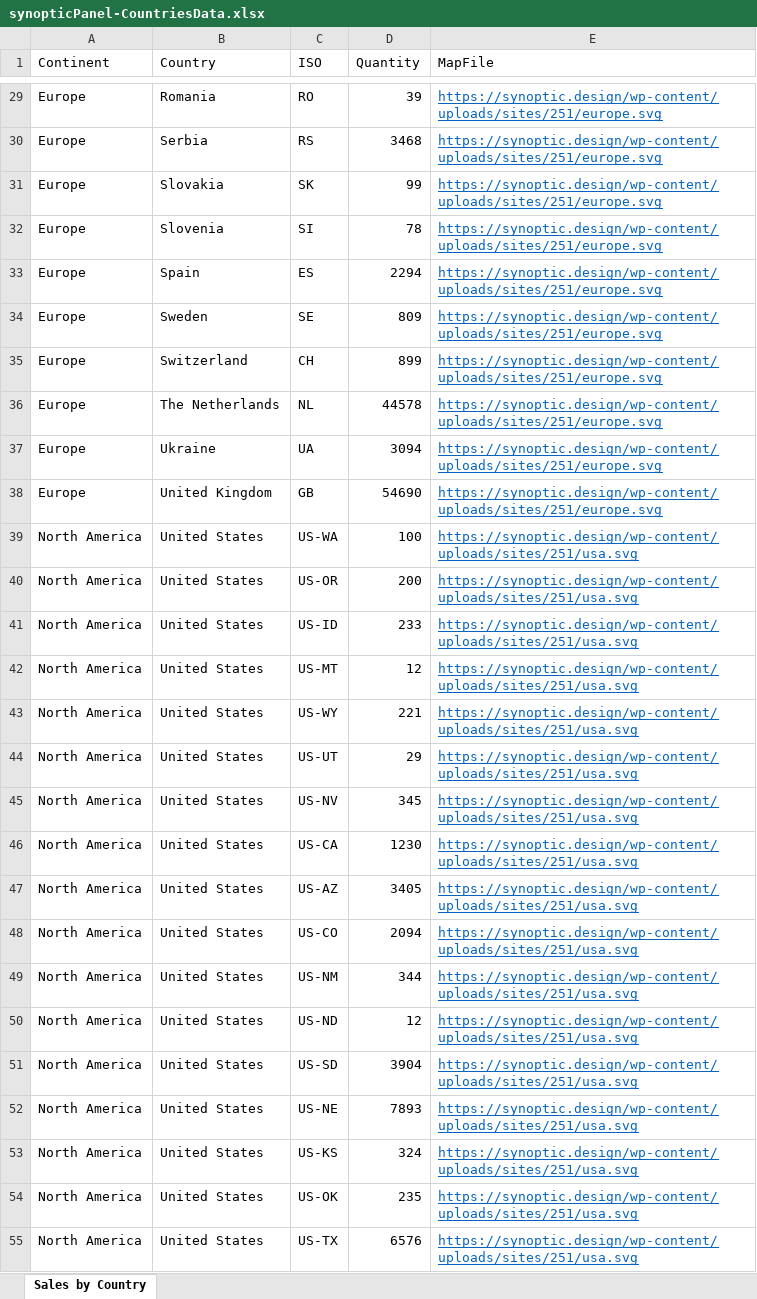
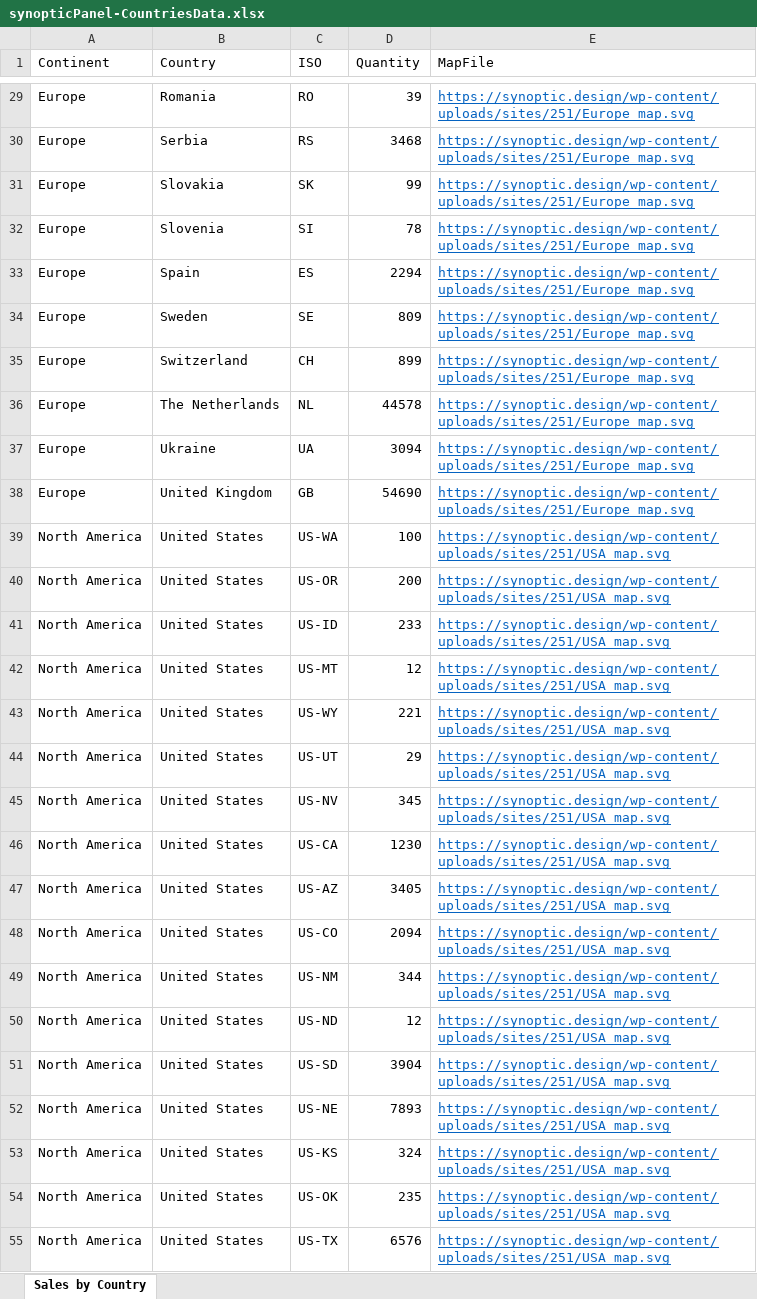
Before and after one commit to markive/PowerBI-visuals, an Excel workbook: src/Clients/Visuals/visuals/sampledata/synopticPanel-CountriesData.xlsx, sheet Sales by Country, drawn as a sheet; only a part is shown, gaps mark what is left out; values as stored, in another font and other column widths than the file's, no borders; table styles not drawn; the diff covers the shown part only; the diff names each change by its address in the sheet, - before the commit and + after, or states it on an @@ line.

```diff
--- a/src/Clients/Visuals/visuals/sampledata/synopticPanel-CountriesData.xlsx (sheet Sales by Country)
+++ b/src/Clients/Visuals/visuals/sampledata/synopticPanel-CountriesData.xlsx (sheet Sales by Country)
-E29:E38 (MapFile): https://synoptic.design/wp-content/uploads/sites/251/europe.svg
+E29:E38 (MapFile): https://synoptic.design/wp-content/uploads/sites/251/Europe_map.svg
-E39:E55 (MapFile): https://synoptic.design/wp-content/uploads/sites/251/usa.svg
+E39:E55 (MapFile): https://synoptic.design/wp-content/uploads/sites/251/USA_map.svg
```
Also changed, not shown: 41 edited cells elsewhere in this sheet, 3 other files.
